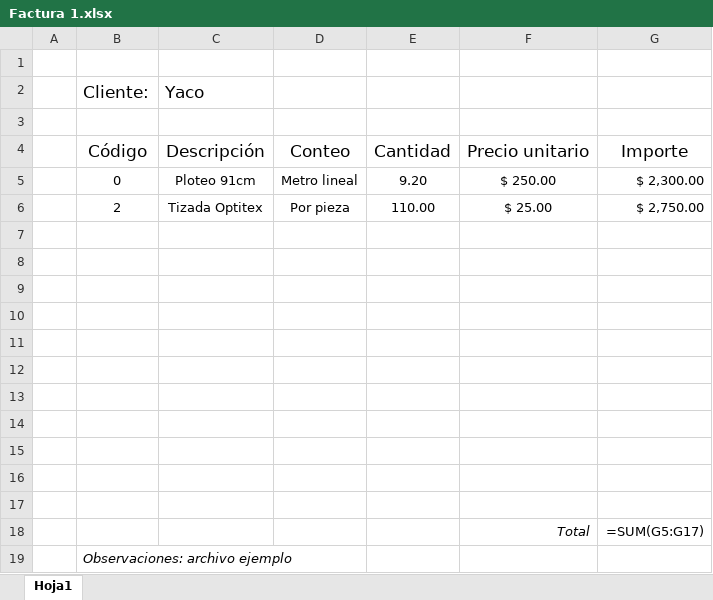
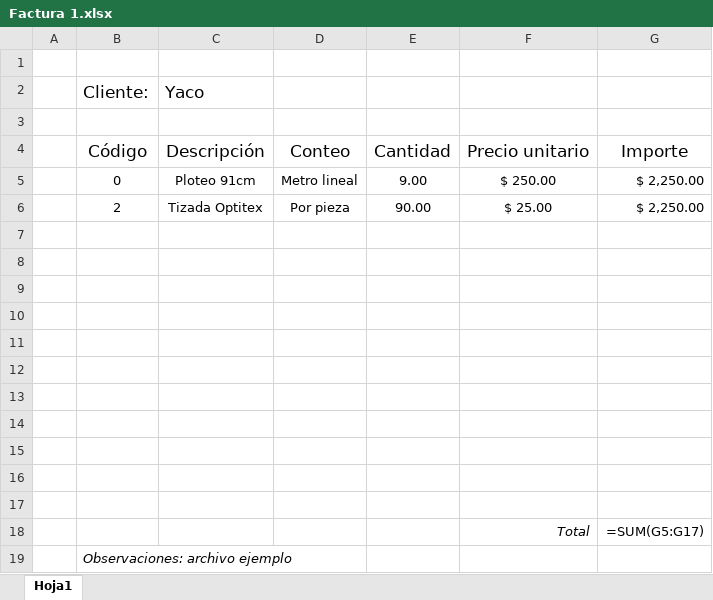
Before and after one commit to ramitules/Facturacion-textil-en-Python, an Excel workbook: Facturas/Factura 1.xlsx, sheet Hoja1, drawn as a sheet; values as stored, in another font and other column widths than the file's, no borders; formulas without a stored value are shown as written; table styles not drawn; the diff names each change by its address in the sheet, - before the commit and + after, or states it on an @@ line.

```diff
--- a/Facturas/Factura 1.xlsx (sheet Hoja1)
+++ b/Facturas/Factura 1.xlsx (sheet Hoja1)
-E5: 9.20
+E5: 9.00
-G5: $ 2,300.00
+G5: $ 2,250.00
-E6: 110.00
+E6: 90.00
-G6: $ 2,750.00
+G6: $ 2,250.00
```
Also changed, not shown: 11 other files.
